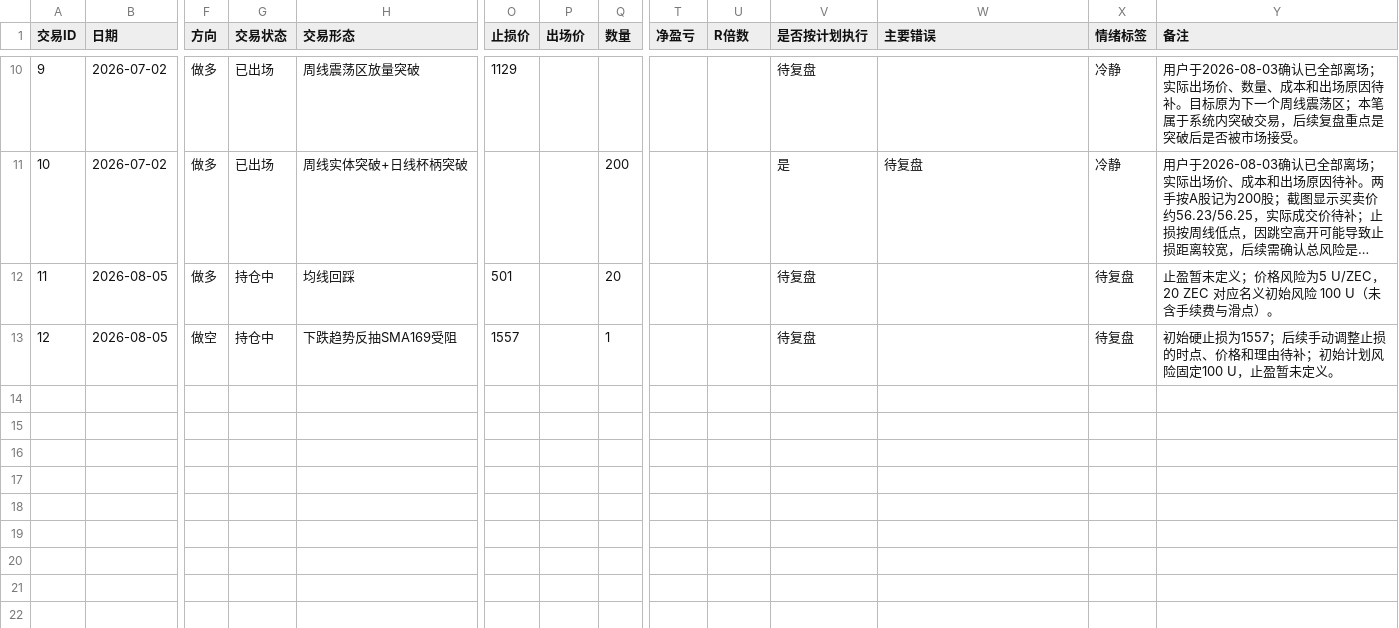
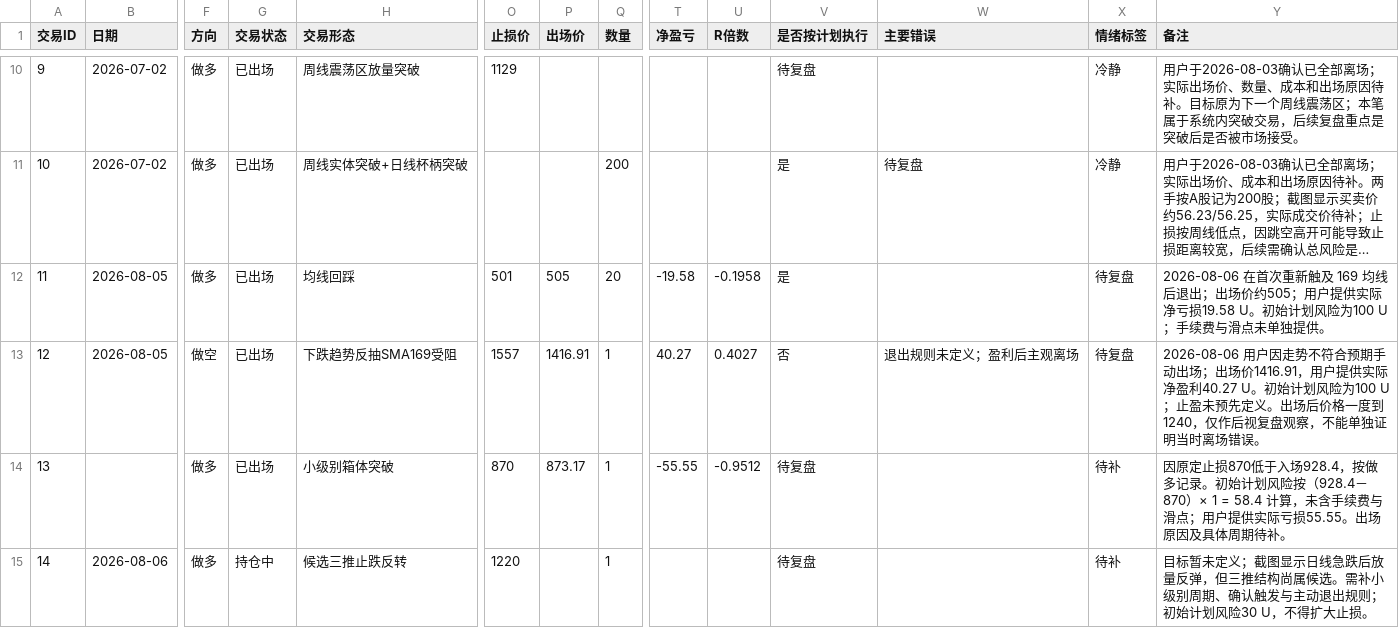
Before and after one commit to ren997/trading_lab, a CSV file: 01_交易日志与复盘/my_trade_log.csv, drawn as a sheet; only a part is shown, gaps mark what is left out; long unchanged cells end in …; rows hold the shown columns only; the diff names each change by its address in the sheet, - before the commit and + after, or states it on an @@ line.

```diff
--- a/01_交易日志与复盘/my_trade_log.csv
+++ b/01_交易日志与复盘/my_trade_log.csv
-G12:G13 (交易状态): 持仓中
+G12:G13 (交易状态): 已出场
-P12 (出场价): (empty)
+P12 (出场价): 505
-T12 (净盈亏): (empty)
+T12 (净盈亏): -19.58
-U12 (R倍数): (empty)
+U12 (R倍数): -0.1958
-V12 (是否按计划执行): 待复盘
+V12 (是否按计划执行): 是
-Y12 (备注): 止盈暂未定义；价格风险为5 U/ZEC，20 ZEC 对应名义初始风险 100 U（未含手续费与滑点）。
+Y12 (备注): 2026-08-06 在首次重新触及 169 均线后退出；出场价约505；用户提供实际净亏损19.58 U。初始计划风险为100 U；手续费与滑点未单独提供。
-P13 (出场价): (empty)
+P13 (出场价): 1416.91
-T13 (净盈亏): (empty)
+T13 (净盈亏): 40.27
-U13 (R倍数): (empty)
+U13 (R倍数): 0.4027
-V13 (是否按计划执行): 待复盘
+V13 (是否按计划执行): 否
-W13 (主要错误): (empty)
+W13 (主要错误): 退出规则未定义；盈利后主观离场
-Y13 (备注): 初始硬止损为1557；后续手动调整止损的时点、价格和理由待补；初始计划风险固定100 U，止盈暂未定义。
+Y13 (备注): 2026-08-06 用户因走势不符合预期手动出场；出场价1416.91，用户提供实际净盈利40.27 U。初始计划风险为100 U；止盈未预先定义。出场后价格一度到1240，仅作后视复盘观察，不能单独证明当时离场错误。
+row 14: 13 |  | 做多 | 已出场 | 小级别箱体突破 | 870 | 873.17 | 1 | -55.55 | -0.9512 | 待复盘 |  | 待补 | 因原定止损870低于入场928.4，按做多记录。初始计划风险按（928.4－870）× 1 = 58.4 计算，未含手续费与滑点；用户提供实际亏损55.55。出场原因及具体周期待补。
+row 15: 14 | 2026-08-06 | 做多 | 持仓中 | 候选三推止跌反转 | 1220 |  | 1 |  |  | 待复盘 |  | 待补 | 目标暂未定义；截图显示日线急跌后放量反弹，但三推结构尚属候选。需补小级别周期、确认触发与主动退出规则；初始计划风险30 U，不得扩大止损。
```
Also changed, not shown: 4 other files.
